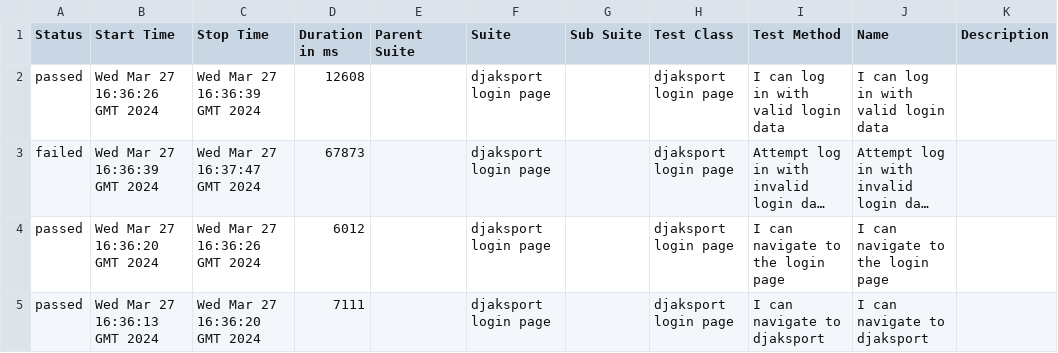
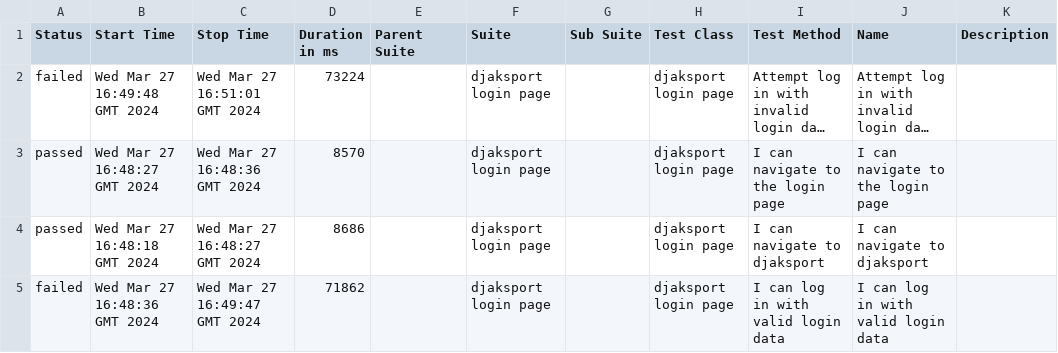
Before and after one commit to pavlovic-bojan/e2e-cypress-pom-cucumber-allure, a CSV file: data/suites.csv, drawn as a sheet; long unchanged cells end in …; removed rows and columns are numbered as before the commit, all else as after; the diff names each change by its address in the sheet, - before the commit and + after, or states it on an @@ line.

```diff
--- a/data/suites.csv
+++ b/data/suites.csv
-row 2: passed | Wed Mar 27 16:36:26 GMT 2024 | Wed Mar 27 16:36:39 GMT 2024 | 12608 |  | djaksport login page |  | djaksport login page | I can log in with valid login data | I can log in with valid login data
-B2 (Start Time): Wed Mar 27 16:36:39 GMT 2024
+B2 (Start Time): Wed Mar 27 16:49:48 GMT 2024
-C2 (Stop Time): Wed Mar 27 16:37:47 GMT 2024
+C2 (Stop Time): Wed Mar 27 16:51:01 GMT 2024
-D2 (Duration in ms): 67873
+D2 (Duration in ms): 73224
-B3 (Start Time): Wed Mar 27 16:36:20 GMT 2024
+B3 (Start Time): Wed Mar 27 16:48:27 GMT 2024
-C3 (Stop Time): Wed Mar 27 16:36:26 GMT 2024
+C3 (Stop Time): Wed Mar 27 16:48:36 GMT 2024
-D3 (Duration in ms): 6012
+D3 (Duration in ms): 8570
-B4 (Start Time): Wed Mar 27 16:36:13 GMT 2024
+B4 (Start Time): Wed Mar 27 16:48:18 GMT 2024
-C4 (Stop Time): Wed Mar 27 16:36:20 GMT 2024
+C4 (Stop Time): Wed Mar 27 16:48:27 GMT 2024
-D4 (Duration in ms): 7111
+D4 (Duration in ms): 8686
+row 5: failed | Wed Mar 27 16:48:36 GMT 2024 | Wed Mar 27 16:49:47 GMT 2024 | 71862 |  | djaksport login page |  | djaksport login page | I can log in with valid login data | I can log in with valid login data
```
Also changed, not shown: 34 other files.
